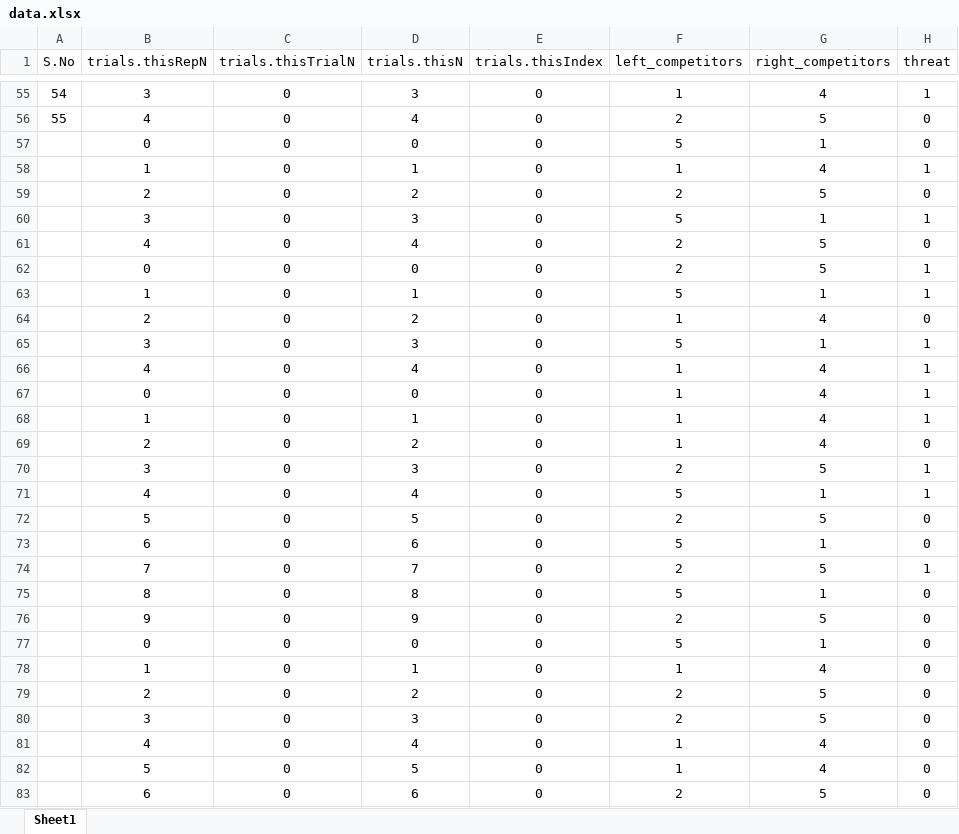
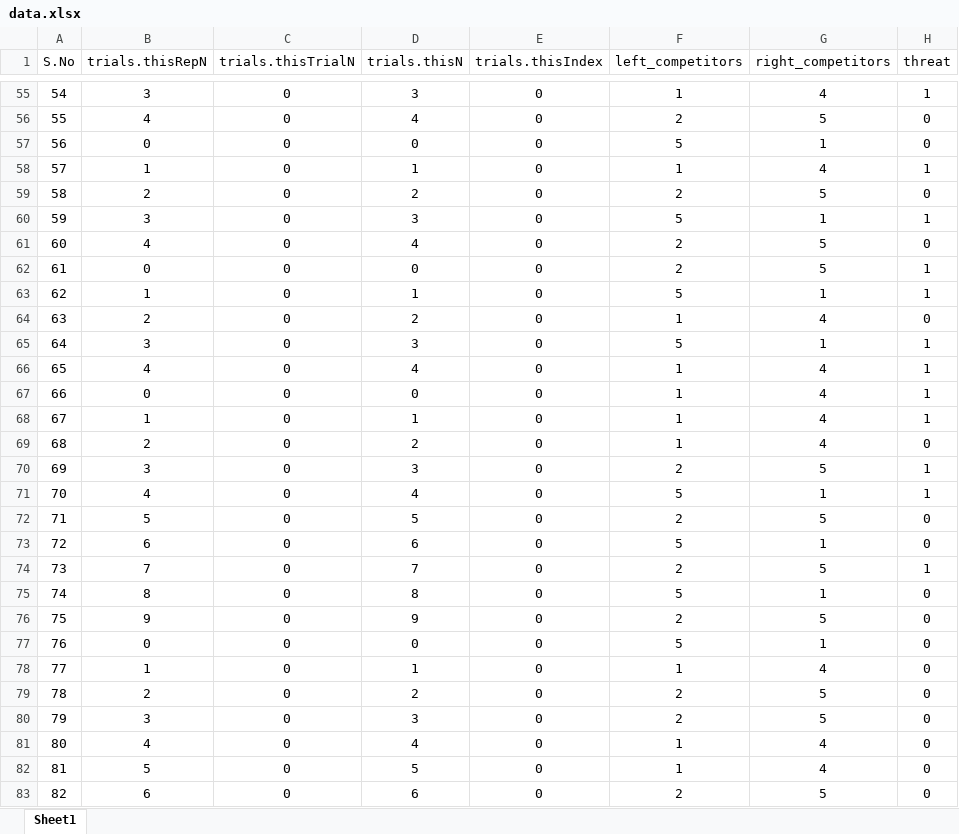
Before and after one commit to nbhuvan/BSE662A_Patch_Foraging, an Excel workbook: data.xlsx, sheet Sheet1, drawn as a sheet; only a part is shown, gaps mark what is left out; values as stored, in another font and other column widths than the file's, no borders; the diff covers the shown part only; the diff names each change by its address in the sheet, - before the commit and + after, or states it on an @@ line.

Commit message:
Update data.xlsx

```diff
--- a/data.xlsx (sheet Sheet1)
+++ b/data.xlsx (sheet Sheet1)
-A57 (S.No): (empty)
+A57 (S.No): 56
-A58 (S.No): (empty)
+A58 (S.No): 57
-A59 (S.No): (empty)
+A59 (S.No): 58
-A60 (S.No): (empty)
+A60 (S.No): 59
-A61 (S.No): (empty)
+A61 (S.No): 60
-A62 (S.No): (empty)
+A62 (S.No): 61
-A63 (S.No): (empty)
+A63 (S.No): 62
-A64 (S.No): (empty)
+A64 (S.No): 63
-A65 (S.No): (empty)
+A65 (S.No): 64
-A66 (S.No): (empty)
+A66 (S.No): 65
-A67 (S.No): (empty)
+A67 (S.No): 66
-A68 (S.No): (empty)
+A68 (S.No): 67
-A69 (S.No): (empty)
+A69 (S.No): 68
-A70 (S.No): (empty)
+A70 (S.No): 69
-A71 (S.No): (empty)
+A71 (S.No): 70
-A72 (S.No): (empty)
+A72 (S.No): 71
-A73 (S.No): (empty)
+A73 (S.No): 72
-A74 (S.No): (empty)
+A74 (S.No): 73
-A75 (S.No): (empty)
+A75 (S.No): 74
-A76 (S.No): (empty)
+A76 (S.No): 75
-A77 (S.No): (empty)
+A77 (S.No): 76
-A78 (S.No): (empty)
+A78 (S.No): 77
-A79 (S.No): (empty)
+A79 (S.No): 78
-A80 (S.No): (empty)
+A80 (S.No): 79
-A81 (S.No): (empty)
+A81 (S.No): 80
-A82 (S.No): (empty)
+A82 (S.No): 81
-A83 (S.No): (empty)
+A83 (S.No): 82
```
Also changed, not shown: 43 edited cells elsewhere in this sheet.
